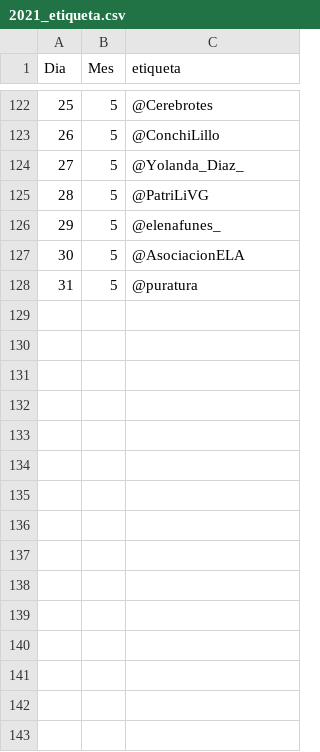
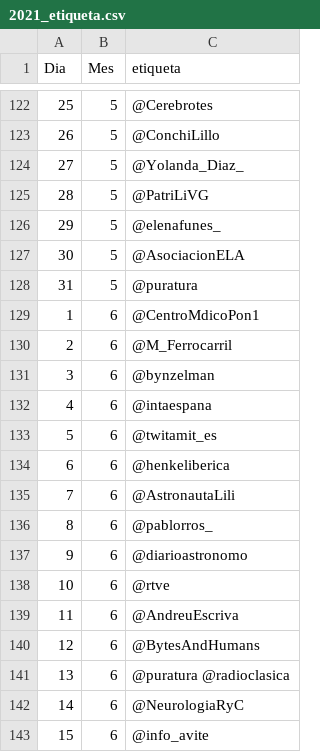
Before and after one commit to calendario-cientifico-escolar/calendario-cientifico-escolar.github.io, a CSV file: static/data/csv/2021_etiqueta.csv, drawn as a sheet; only a part is shown, gaps mark what is left out; the diff names each change by its address in the sheet, - before the commit and + after, or states it on an @@ line.

Commit message:
Update 2021_etiqueta.csv

```diff
--- a/static/data/csv/2021_etiqueta.csv
+++ b/static/data/csv/2021_etiqueta.csv
+row 129: 1 | 6 | @CentroMdicoPon1
+row 130: 2 | 6 | @M_Ferrocarril
+row 131: 3 | 6 | @bynzelman
+row 132: 4 | 6 | @intaespana
+row 133: 5 | 6 | @twitamit_es
+row 134: 6 | 6 | @henkeliberica
+row 135: 7 | 6 | @AstronautaLili
+row 136: 8 | 6 | @pablorros_
+row 137: 9 | 6 | @diarioastronomo
+row 138: 10 | 6 | @rtve
+row 139: 11 | 6 | @AndreuEscriva
+row 140: 12 | 6 | @BytesAndHumans
+row 141: 13 | 6 | @puratura @radioclasica
+row 142: 14 | 6 | @NeurologiaRyC
+row 143: 15 | 6 | @info_avite
```
